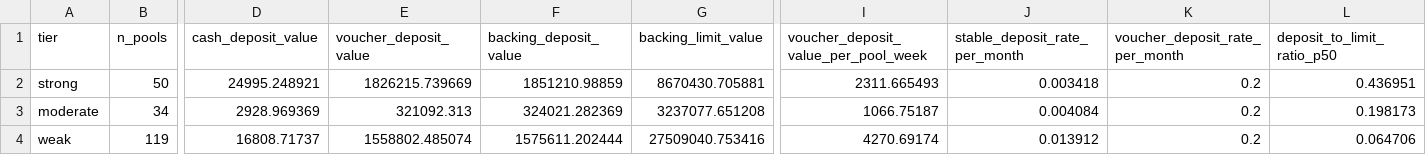
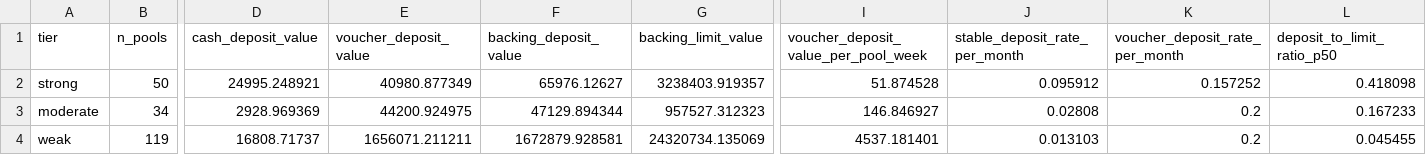
Before and after one commit to cosmo-local-credit/sim, a CSV file: analysis/sarafu_calibration/producer_deposit_calibration.csv, drawn as a sheet; only a part is shown, gaps mark what is left out; the diff names each change by its address in the sheet, - before the commit and + after, or states it on an @@ line.

```diff
--- a/analysis/sarafu_calibration/producer_deposit_calibration.csv
+++ b/analysis/sarafu_calibration/producer_deposit_calibration.csv
-E2 (voucher_deposit_value): 1826215.739669
+E2 (voucher_deposit_value): 40980.877349
-F2 (backing_deposit_value): 1851210.98859
+F2 (backing_deposit_value): 65976.12627
-G2 (backing_limit_value): 8670430.705881
+G2 (backing_limit_value): 3238403.919357
-I2: 2311.665493
+I2: 51.874528
-J2 (stable_deposit_rate_per_month): 0.003418
+J2 (stable_deposit_rate_per_month): 0.095912
-K2 (voucher_deposit_rate_per_month): 0.2
+K2 (voucher_deposit_rate_per_month): 0.157252
-L2 (deposit_to_limit_ratio_p50): 0.436951
+L2 (deposit_to_limit_ratio_p50): 0.418098
-E3 (voucher_deposit_value): 321092.313
+E3 (voucher_deposit_value): 44200.924975
-F3 (backing_deposit_value): 324021.282369
+F3 (backing_deposit_value): 47129.894344
-G3 (backing_limit_value): 3237077.651208
+G3 (backing_limit_value): 957527.312323
-I3: 1066.75187
+I3: 146.846927
-J3 (stable_deposit_rate_per_month): 0.004084
+J3 (stable_deposit_rate_per_month): 0.02808
-L3 (deposit_to_limit_ratio_p50): 0.198173
+L3 (deposit_to_limit_ratio_p50): 0.167233
-E4 (voucher_deposit_value): 1558802.485074
+E4 (voucher_deposit_value): 1656071.211211
-F4 (backing_deposit_value): 1575611.202444
+F4 (backing_deposit_value): 1672879.928581
-G4 (backing_limit_value): 27509040.753416
+G4 (backing_limit_value): 24320734.135069
-I4: 4270.69174
+I4: 4537.181401
-J4 (stable_deposit_rate_per_month): 0.013912
+J4 (stable_deposit_rate_per_month): 0.013103
-L4 (deposit_to_limit_ratio_p50): 0.064706
+L4 (deposit_to_limit_ratio_p50): 0.045455
```
Also changed, not shown: analysis/sarafu_calibration/debt_removal_calibration.csv, analysis/sarafu_calibration/fee_conversion_calibration.csv, 12 other files.
